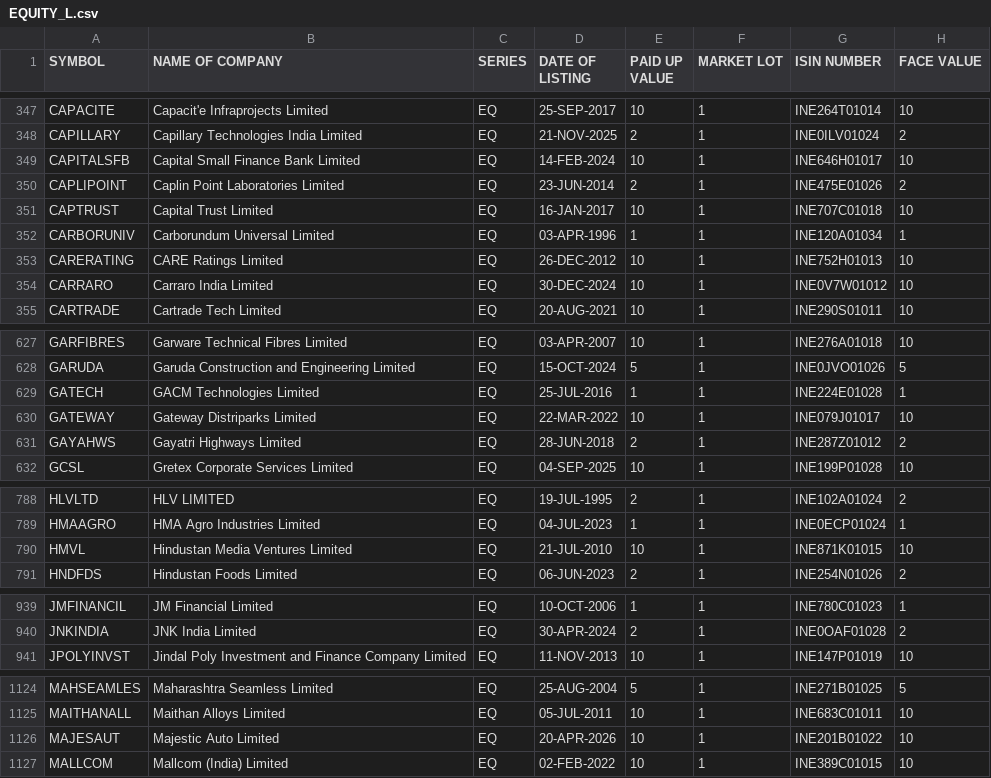
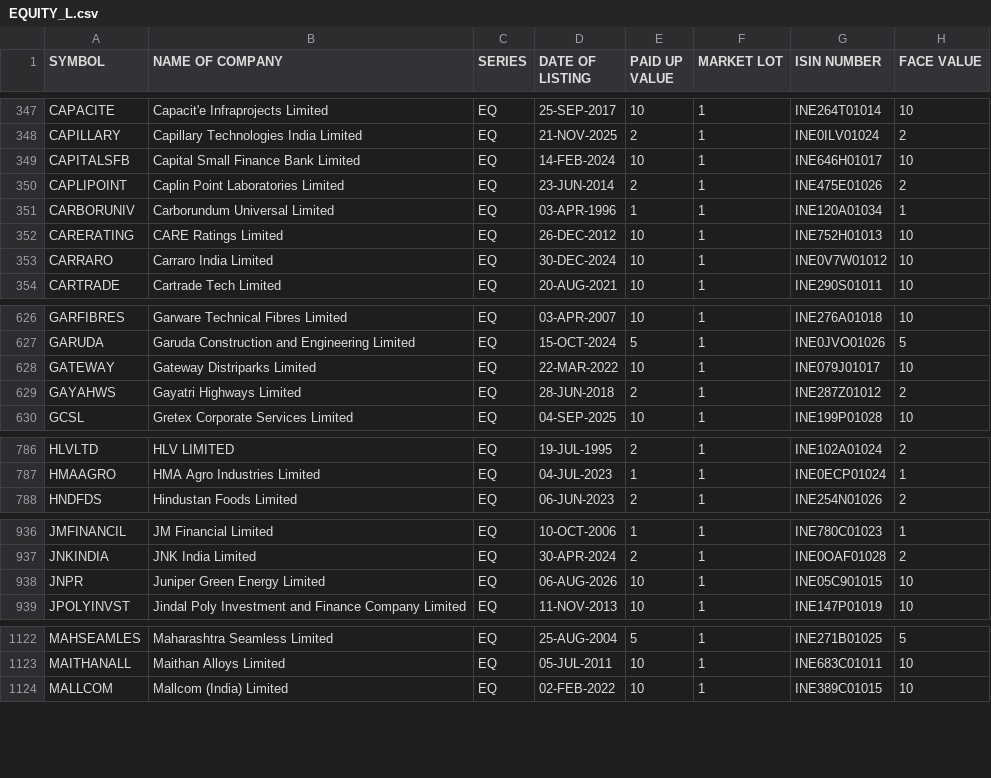
Before and after one commit to prayan2702/Streamlit_Momn_v13_Cached_DB, a CSV file: cache_angelone/EQUITY_L.csv, drawn as a sheet; only a part is shown, gaps mark what is left out; removed rows and columns are numbered as before the commit, all else as after; the diff covers the shown part only; the diff names each change by its address in the sheet, - before the commit and + after, or states it on an @@ line.

```diff
--- a/cache_angelone/EQUITY_L.csv
+++ b/cache_angelone/EQUITY_L.csv
-row 351: CAPTRUST | Capital Trust Limited | EQ | 16-JAN-2017 | 10 | 1 | INE707C01018 | 10
-row 629: GATECH | GACM Technologies Limited | EQ | 25-JUL-2016 | 1 | 1 | INE224E01028 | 1
-row 790: HMVL | Hindustan Media Ventures Limited | EQ | 21-JUL-2010 | 10 | 1 | INE871K01015 | 10
+row 938: JNPR | Juniper Green Energy Limited | EQ | 06-AUG-2026 | 10 | 1 | INE05C901015 | 10
-row 1126: MAJESAUT | Majestic Auto Limited | EQ | 20-APR-2026 | 10 | 1 | INE201B01022 | 10
```
Also changed, not shown: 1 added row and 2 removed rows elsewhere in this file, 10 other files.
